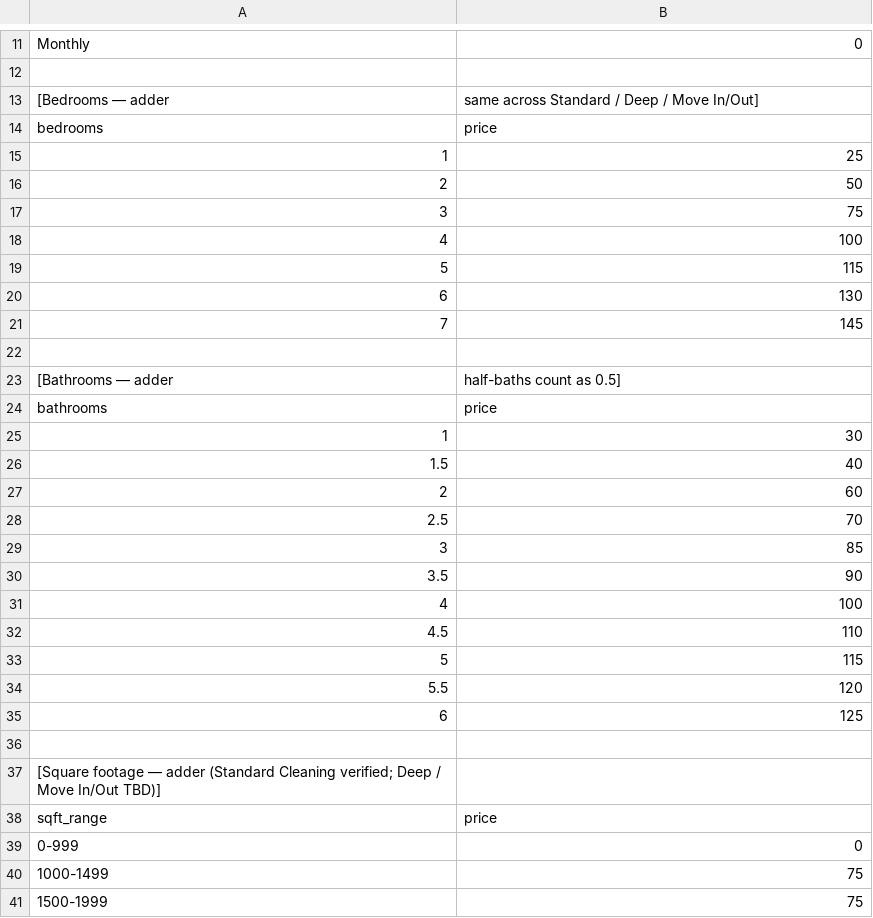
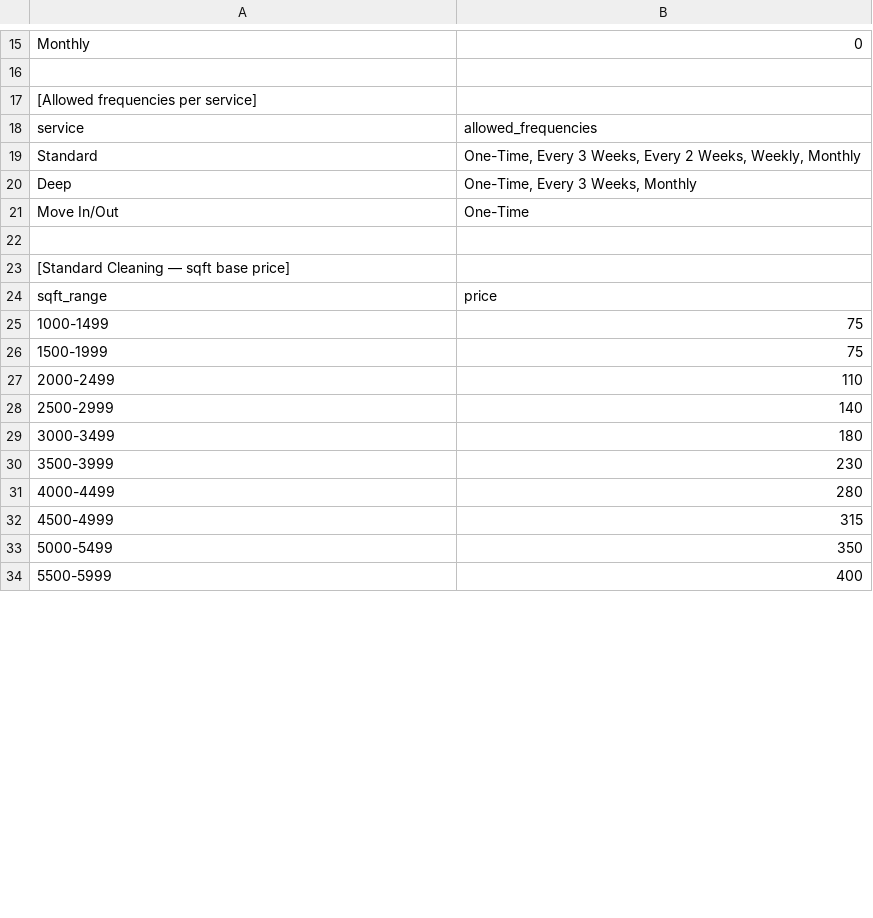
Before and after one commit to localseobot/northcolumbuscleaning, a CSV file: voice-agent/pricing.csv, drawn as a sheet; only a part is shown, gaps mark what is left out; the shorter side is filled out with more unchanged rows; the diff covers the shown part only.

```diff
--- a/voice-agent/pricing.csv
+++ b/voice-agent/pricing.csv
@@ -12,29 +16,10 @@ Monthly,0
 
-[Bedrooms — adder, same across Standard / Deep / Move In/Out]
-bedrooms,price
-1,25
-2,50
-3,75
-4,100
-5,115
-6,130
-7,145
+[Allowed frequencies per service]
+service,allowed_frequencies
+Standard,"One-Time, Every 3 Weeks, Every 2 Weeks, Weekly, Monthly"
+Deep,"One-Time, Every 3 Weeks, Monthly"
+Move In/Out,"One-Time"
 
-[Bathrooms — adder, half-baths count as 0.5]
-bathrooms,price
-1,30
-1.5,40
-2,60
-2.5,70
-3,85
-3.5,90
-4,100
-4.5,110
-5,115
-5.5,120
-6,125
-
-[Square footage — adder (Standard Cleaning verified; Deep / Move In/Out TBD)]
+[Standard Cleaning — sqft base price]
 sqft_range,price
-0-999,0
 1000-1499,75
```
Also changed, not shown: 27 added rows, 3 removed rows and 9 edited cells elsewhere in this file, 2 other files.
